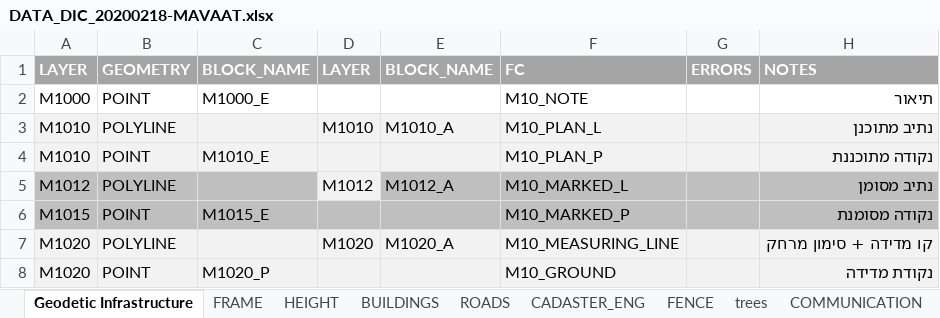
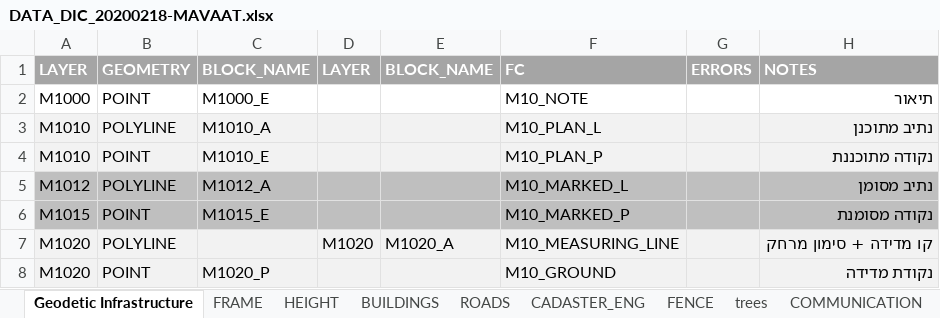
Before and after one commit to medad-hoze/EM_3, an Excel workbook: Temp/DATA_DIC_20200218-MAVAAT.xlsx, sheet Geodetic Infrastructure, drawn as a sheet; values as stored, in another font and other column widths than the file's, no borders; the diff names each change by its address in the sheet, - before the commit and + after, or states it on an @@ line.

```diff
--- a/Temp/DATA_DIC_20200218-MAVAAT.xlsx (sheet Geodetic Infrastructure)
+++ b/Temp/DATA_DIC_20200218-MAVAAT.xlsx (sheet Geodetic Infrastructure)
-C3: (empty)
+C3: M1010_A
-D3: M1010
+D3: (empty)
-E3: M1010_A
+E3: (empty)
-C5: (empty)
+C5: M1012_A
-D5: M1012
+D5: (empty)
-D5 fill: #F2F2F2
+D5 fill: #BFBFBF
-E5: M1012_A
+E5: (empty)
```
Also changed, not shown: sheet Municipal Infrastructure, sheet trees, sheet BUILDINGS, other sheet tabs, 1 other file.
